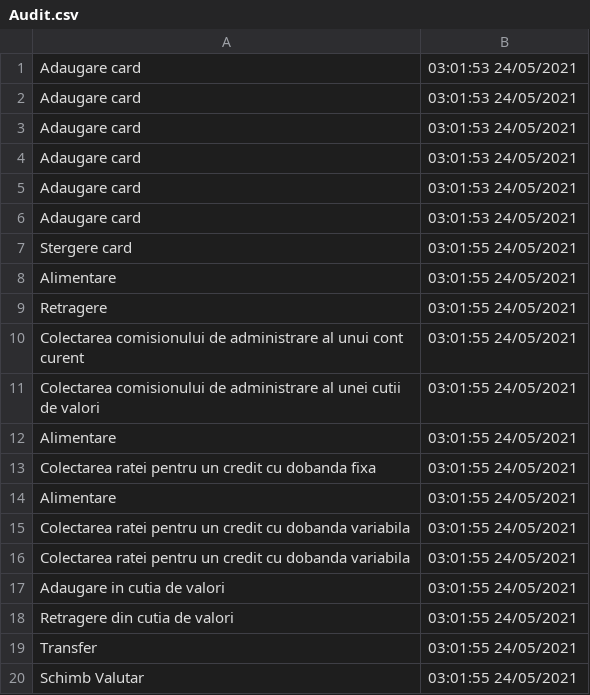
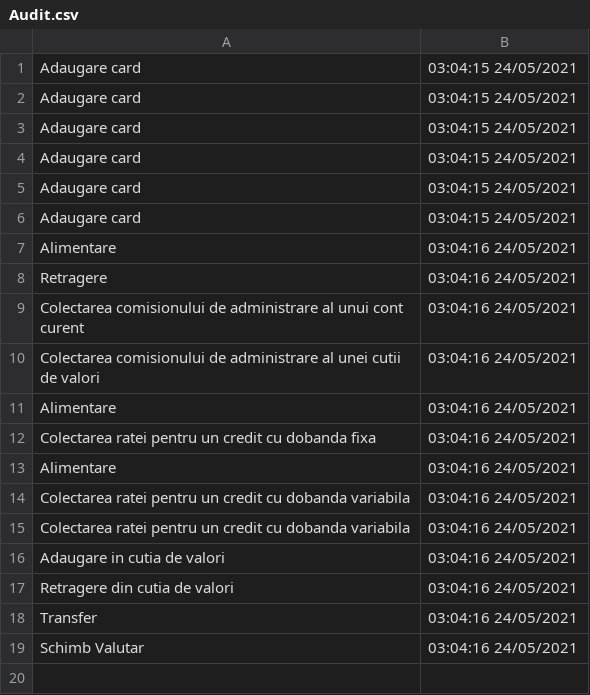
Before and after one commit to SabinaAndreeaBuzatu/Aplicatie_Bancara, a CSV file: src/fisiere/audit/Audit.csv, drawn as a sheet.

```diff
--- a/src/fisiere/audit/Audit.csv
+++ b/src/fisiere/audit/Audit.csv
@@ -1,20 +1,19 @@
-Adaugare card,03:01:53 24/05/2021
-Adaugare card,03:01:53 24/05/2021
-Adaugare card,03:01:53 24/05/2021
-Adaugare card,03:01:53 24/05/2021
-Adaugare card,03:01:53 24/05/2021
-Adaugare card,03:01:53 24/05/2021
-Stergere card,03:01:55 24/05/2021
-Alimentare,03:01:55 24/05/2021
-Retragere,03:01:55 24/05/2021
-Colectarea comisionului de administrare al unui cont curent,03:01:55 24/05/2021
-Colectarea comisionului de administrare al unei cutii de valori,03:01:55 24/05/2021
-Alimentare,03:01:55 24/05/2021
-Colectarea ratei pentru un credit cu dobanda fixa,03:01:55 24/05/2021
-Alimentare,03:01:55 24/05/2021
-Colectarea ratei pentru un credit cu dobanda variabila,03:01:55 24/05/2021
-Colectarea ratei pentru un credit cu dobanda variabila,03:01:55 24/05/2021
-Adaugare in cutia de valori,03:01:55 24/05/2021
-Retragere din cutia de valori,03:01:55 24/05/2021
-Transfer,03:01:55 24/05/2021
-Schimb Valutar,03:01:55 24/05/2021
+Adaugare card,03:04:15 24/05/2021
+Adaugare card,03:04:15 24/05/2021
+Adaugare card,03:04:15 24/05/2021
+Adaugare card,03:04:15 24/05/2021
+Adaugare card,03:04:15 24/05/2021
+Adaugare card,03:04:15 24/05/2021
+Alimentare,03:04:16 24/05/2021
+Retragere,03:04:16 24/05/2021
+Colectarea comisionului de administrare al unui cont curent,03:04:16 24/05/2021
+Colectarea comisionului de administrare al unei cutii de valori,03:04:16 24/05/2021
+Alimentare,03:04:16 24/05/2021
+Colectarea ratei pentru un credit cu dobanda fixa,03:04:16 24/05/2021
+Alimentare,03:04:16 24/05/2021
+Colectarea ratei pentru un credit cu dobanda variabila,03:04:16 24/05/2021
+Colectarea ratei pentru un credit cu dobanda variabila,03:04:16 24/05/2021
+Adaugare in cutia de valori,03:04:16 24/05/2021
+Retragere din cutia de valori,03:04:16 24/05/2021
+Transfer,03:04:16 24/05/2021
+Schimb Valutar,03:04:16 24/05/2021
```
Also changed, not shown: src/fisiere/scriere/Cont.csv, src/fisiere/scriere/Cutie.csv, 2 other files.
